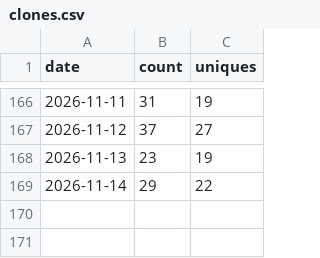
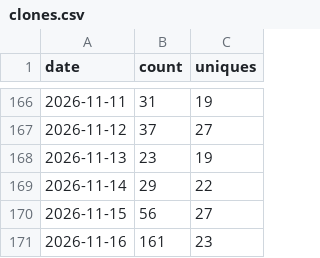
Before and after one commit to shengyanlin/claude-overlay, a CSV file: clones.csv, drawn as a sheet; only a part is shown, gaps mark what is left out.

```diff
--- a/clones.csv
+++ b/clones.csv
@@ -169 +169,3 @@ date,count,uniques
 2026-11-14,29,22
+2026-11-15,56,27
+2026-11-16,161,23
```
Also changed, not shown: rolling_14d.csv, views.csv, 1 other file.
